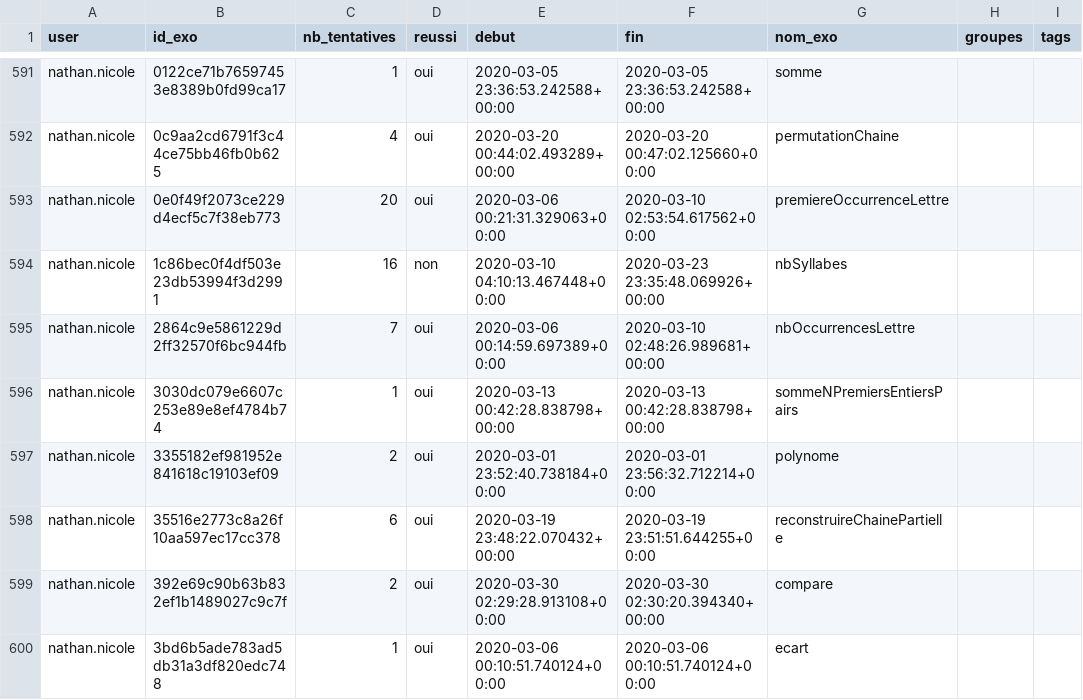
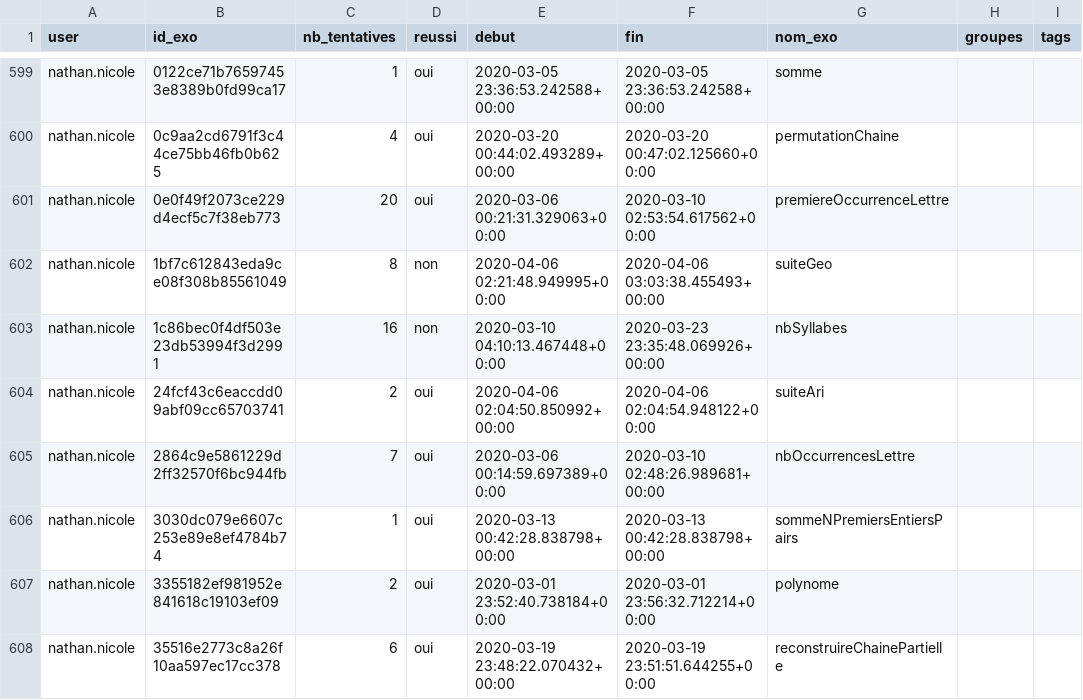
Before and after one commit to GCleuziou/IntroPythonUNC, a CSV file: source/tableau_defi/tentatives_csv.csv, drawn as a sheet; only a part is shown, gaps mark what is left out; the shorter side is filled out with more unchanged rows; the diff covers the shown part only; the diff names each change by its address in the sheet, - before the commit and + after, or states it on an @@ line.

```diff
--- a/source/tableau_defi/tentatives_csv.csv
+++ b/source/tableau_defi/tentatives_csv.csv
+row 602: nathan.nicole | 1bf7c612843eda9ce08f308b85561049 | 8 | non | 2020-04-06 02:21:48.949995+00:00 | 2020-04-06 03:03:38.455493+00:00 | suiteGeo
+row 604: nathan.nicole | 24fcf43c6eaccdd09abf09cc65703741 | 2 | oui | 2020-04-06 02:04:50.850992+00:00 | 2020-04-06 02:04:54.948122+00:00 | suiteAri
```
Also changed, not shown: 16 added rows and 15 edited cells elsewhere in this file, 3 other files.
